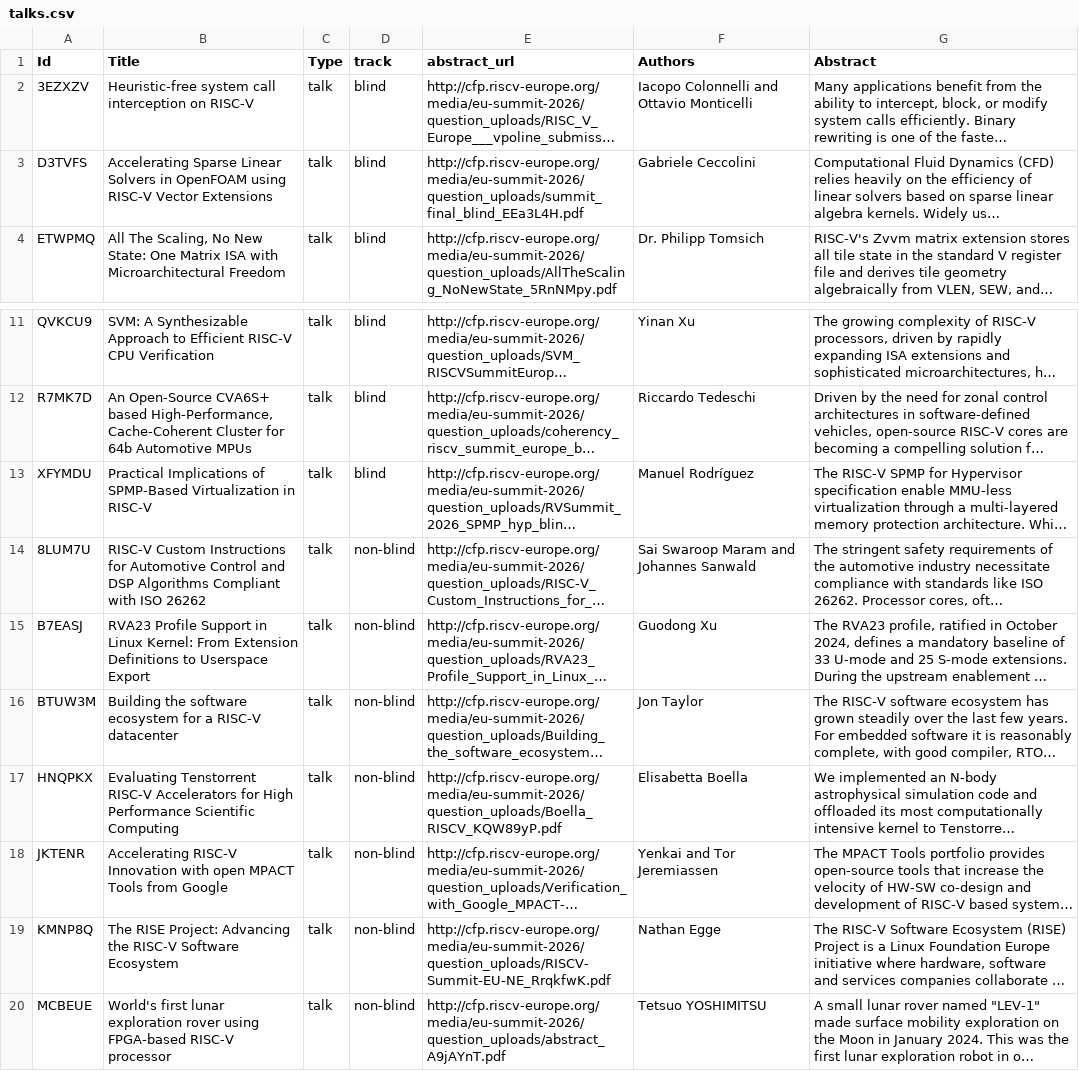
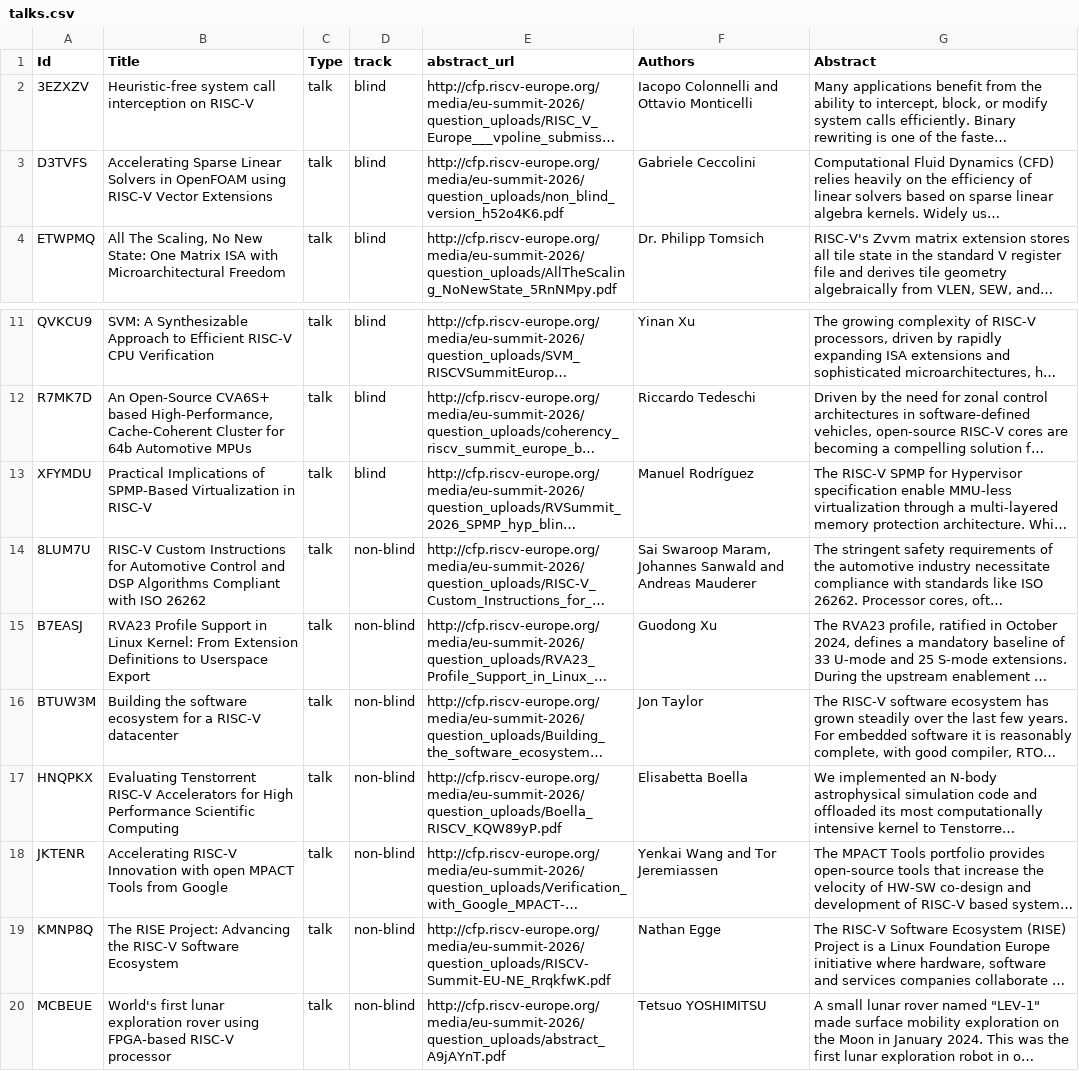
Before and after one commit to riscv-europe/summit-website-development, a CSV file: _data/summit2026/talks.csv, drawn as a sheet; only a part is shown, gaps mark what is left out; long unchanged cells end in …; the diff names each change by its address in the sheet, - before the commit and + after, or states it on an @@ line.

Commit message:
Upd: update of talks and posters CSV databases.

```diff
--- a/_data/summit2026/talks.csv
+++ b/_data/summit2026/talks.csv
-E3 (abstract_url): http://cfp.riscv-europe.org/media/eu-summit-2026/question_uploads/summit_final_blind_EEa3L4H.pdf
+E3 (abstract_url): http://cfp.riscv-europe.org/media/eu-summit-2026/question_uploads/non_blind_version_h52o4K6.pdf
-F14 (Authors): Sai Swaroop Maram and Johannes Sanwald
+F14 (Authors): Sai Swaroop Maram, Johannes Sanwald and Andreas Mauderer
-F18 (Authors): Yenkai and Tor Jeremiassen
+F18 (Authors): Yenkai Wang and Tor Jeremiassen
```
Also changed, not shown: 1 other file.
